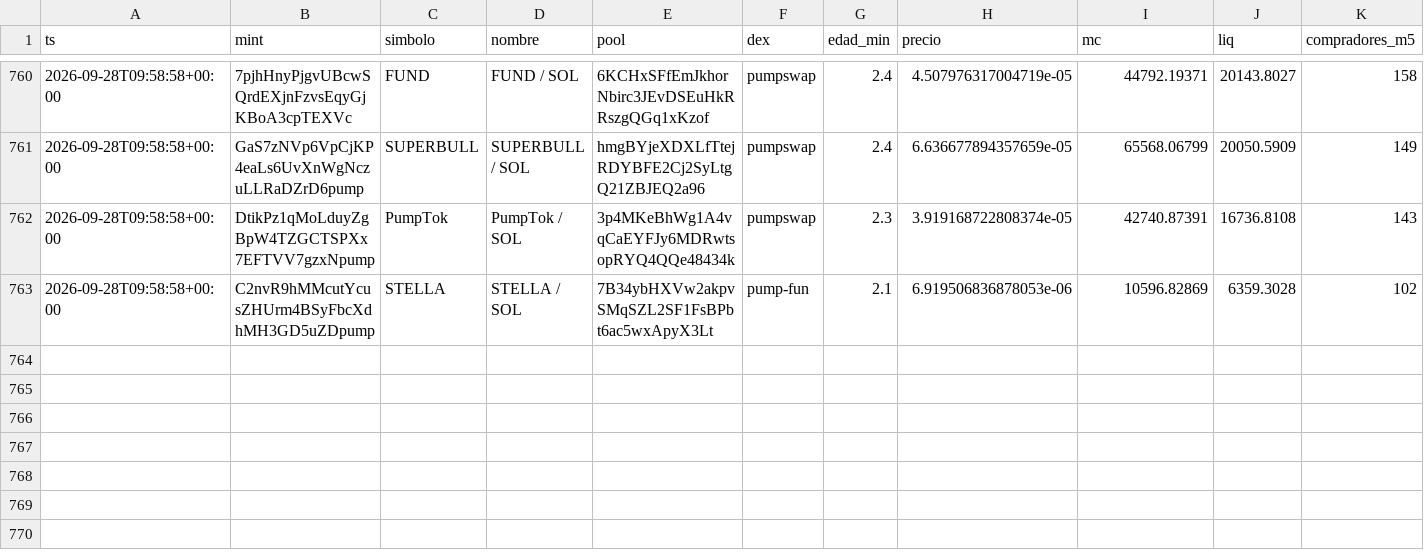
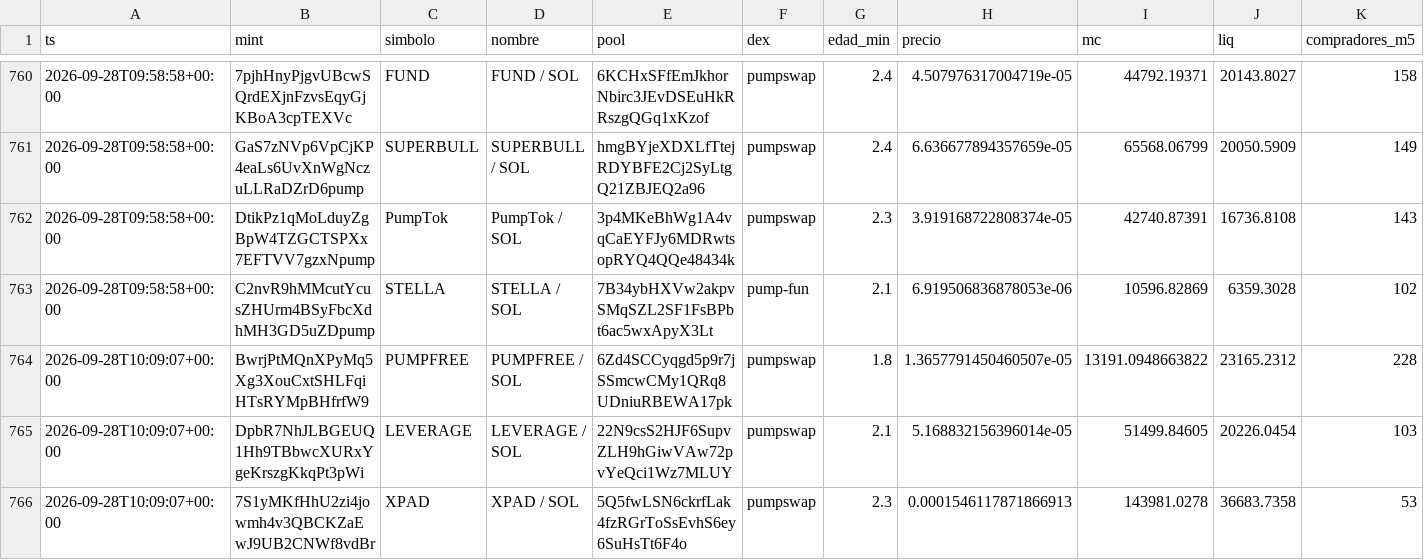
Before and after one commit to eriphelo15/An-lisis-cuantitativo, a CSV file: detecciones.csv, drawn as a sheet; only a part is shown, gaps mark what is left out; rows hold the shown columns only; the diff names each change by its address in the sheet, - before the commit and + after, or states it on an @@ line.

```diff
--- a/detecciones.csv
+++ b/detecciones.csv
+row 764: 2026-09-28T10:09:07+00:00 | BwrjPtMQnXPyMq5Xg3XouCxtSHLFqiHTsRYMpBHfrfW9 | PUMPFREE | PUMPFREE / SOL | 6Zd4SCCyqgd5p9r7jSSmcwCMy1QRq8UDniuRBEWA17pk | pumpswap | 1.8 | 1.3657791450460507e-05 | 13191.0948663822 | 23165.2312 | 228
+row 765: 2026-09-28T10:09:07+00:00 | DpbR7NhJLBGEUQ1Hh9TBbwcXURxYgeKrszgKkqPt3pWi | LEVERAGE | LEVERAGE / SOL | 22N9csS2HJF6SupvZLH9hGiwVAw72pvYeQci1Wz7MLUY | pumpswap | 2.1 | 5.168832156396014e-05 | 51499.84605 | 20226.0454 | 103
+row 766: 2026-09-28T10:09:07+00:00 | 7S1yMKfHhU2zi4jowmh4v3QBCKZaEwJ9UB2CNWf8vdBr | XPAD | XPAD / SOL | 5Q5fwLSN6ckrfLak4fzRGrToSsEvhS6ey6SuHsTt6F4o | pumpswap | 2.3 | 0.0001546117871866913 | 143981.0278 | 36683.7358 | 53
```
Also changed, not shown: alertas.csv, 2 other files.
